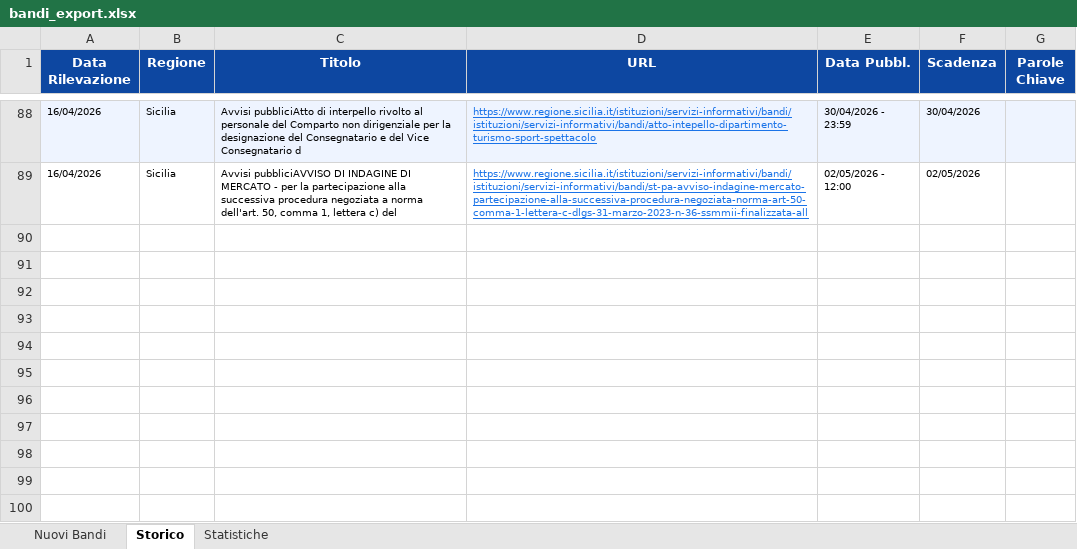
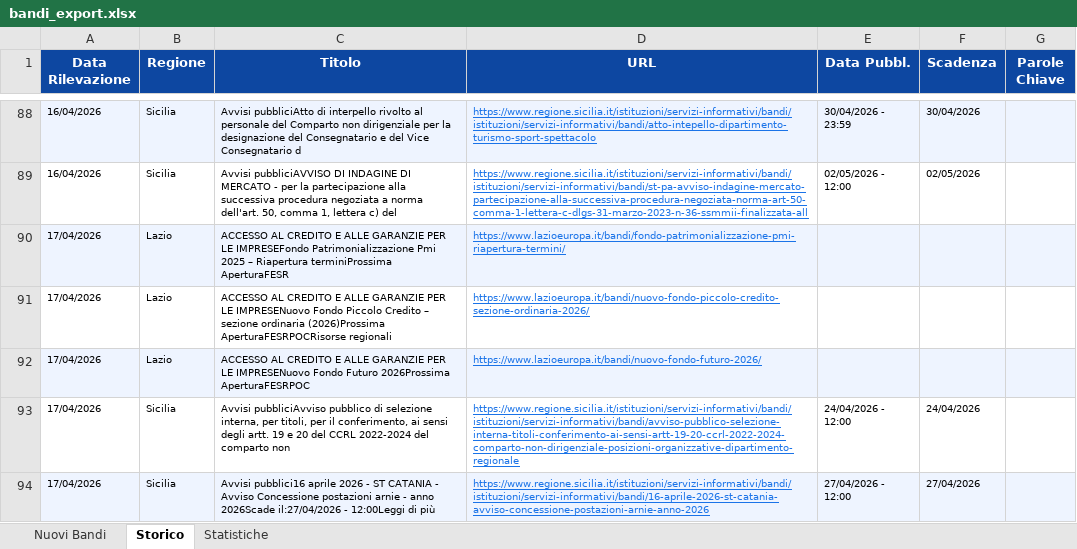
Before and after one commit to cdalvise/bandi-monitor, an Excel workbook: data/bandi_export.xlsx, sheet Storico, drawn as a sheet; only a part is shown, gaps mark what is left out; values as stored, in another font and other column widths than the file's, no borders; the diff names each change by its address in the sheet, - before the commit and + after, or states it on an @@ line.

```diff
--- a/data/bandi_export.xlsx (sheet Storico)
+++ b/data/bandi_export.xlsx (sheet Storico)
+row 90: 17/04/2026 | Lazio | ACCESSO AL CREDITO E ALLE GARANZIE PER LE IMPRESEFondo Patrimonializzazione Pmi 2025 – Riapertura terminiProssima AperturaFESR | https://www.lazioeuropa.it/bandi/fondo-patrimonializzazione-pmi-riapertura-termini/
+row 91: 17/04/2026 | Lazio | ACCESSO AL CREDITO E ALLE GARANZIE PER LE IMPRESENuovo Fondo Piccolo Credito – sezione ordinaria (2026)Prossima AperturaFESRPOCRisorse regionali | https://www.lazioeuropa.it/bandi/nuovo-fondo-piccolo-credito-sezione-ordinaria-2026/
+row 92: 17/04/2026 | Lazio | ACCESSO AL CREDITO E ALLE GARANZIE PER LE IMPRESENuovo Fondo Futuro 2026Prossima AperturaFESRPOC | https://www.lazioeuropa.it/bandi/nuovo-fondo-futuro-2026/
+row 93: 17/04/2026 | Sicilia | Avvisi pubbliciAvviso pubblico di selezione interna, per titoli, per il conferimento, ai sensi degli artt. 19 e 20 del CCRL 2022-2024 del comparto non | https://www.regione.sicilia.it/istituzioni/servizi-informativi/bandi/istituzioni/servizi-informativi/bandi/avviso-pubblico-selezione-interna-titoli-conferimento-ai-sensi-artt-19-20-ccrl-2022-2024-comparto-non-dirigenziale-posizioni-organizzative-dipartimento-regionale | 24/04/2026 - 12:00 | 24/04/2026
+row 94: 17/04/2026 | Sicilia | Avvisi pubblici16 aprile 2026 - ST CATANIA - Avviso Concessione postazioni arnie - anno 2026Scade il:27/04/2026 - 12:00Leggi di più | https://www.regione.sicilia.it/istituzioni/servizi-informativi/bandi/istituzioni/servizi-informativi/bandi/16-aprile-2026-st-catania-avviso-concessione-postazioni-arnie-anno-2026 | 27/04/2026 - 12:00 | 27/04/2026
```
Also changed, not shown: sheet Nuovi Bandi, sheet Statistiche, 1 other file.
